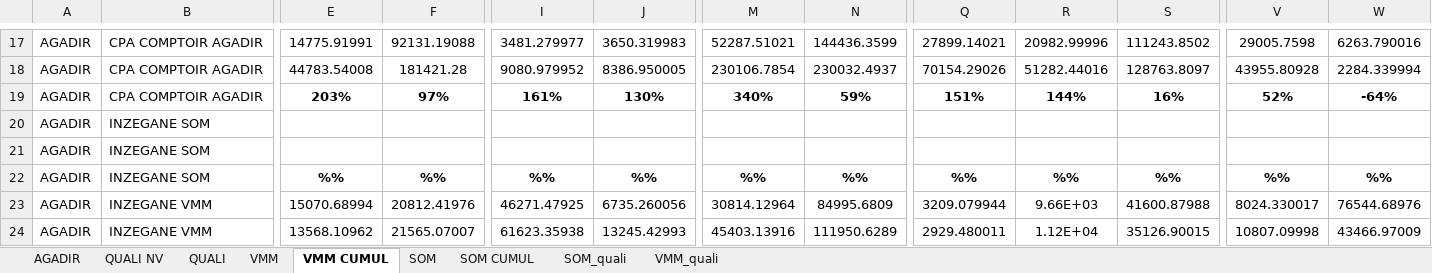
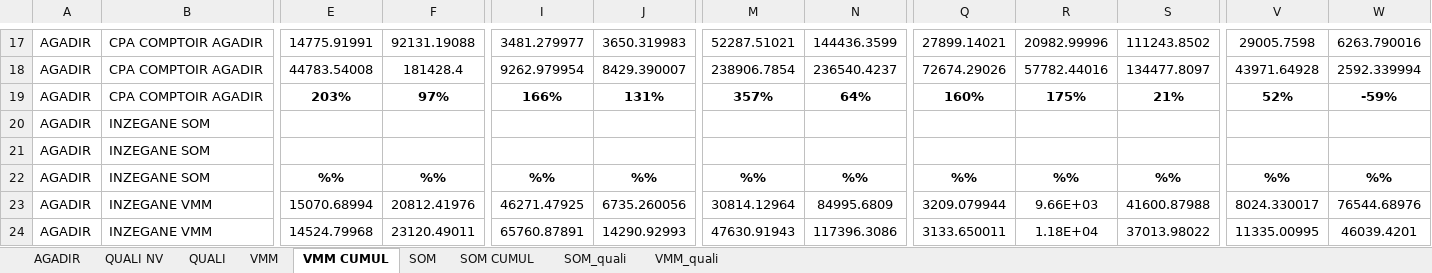
Before and after one commit to guostonline/dashboard_fdv, an Excel workbook: excel/finale.xlsx, sheet VMM CUMUL, drawn as a sheet; only a part is shown, gaps mark what is left out; values as stored, in another font and other column widths than the file's, no borders; removed rows and columns are numbered as before the commit, all else as after; rows hold the shown columns only; the diff covers the shown part only; the diff names each change by its address in the sheet, - before the commit and + after, or states it on an @@ line.

```diff
--- a/excel/finale.xlsx (sheet VMM CUMUL)
+++ b/excel/finale.xlsx (sheet VMM CUMUL)
-F18: 181421.28
+F18: 181428.4
-I18: 9080.979952
+I18: 9262.979954
-J18: 8386.950005
+J18: 8429.390007
-M18: 230106.7854
+M18: 238906.7854
-N18: 230032.4937
+N18: 236540.4237
-Q18: 70154.29026
+Q18: 72674.29026
-R18: 51282.44016
+R18: 57782.44016
-S18: 128763.8097
+S18: 134477.8097
-V18: 43955.80928
+V18: 43971.64928
-W18: 2284.339994
+W18: 2592.339994
-I19: 161%
+I19: 166%
-J19: 130%
+J19: 131%
-M19: 340%
+M19: 357%
-N19: 59%
+N19: 64%
-Q19: 151%
+Q19: 160%
-R19: 144%
+R19: 175%
-S19: 16%
+S19: 21%
-W19: -64%
+W19: -59%
-row 24: AGADIR | INZEGANE VMM | 13568.10962 | 21565.07007 | 61623.35938 | 13245.42993 | 45403.13916 | 111950.6289 | 2929.480011 | 1.12E+04 | 35126.90015 | 10807.09998 | 43466.97009
+row 24: AGADIR | INZEGANE VMM | 14524.79968 | 23120.49011 | 65760.87891 | 14290.92993 | 47630.91943 | 117396.3086 | 3133.650011 | 1.18E+04 | 37013.98022 | 11335.00995 | 46039.4201
```
Also changed, not shown: 16 added rows, 16 removed rows and 227 edited cells elsewhere in this sheet, sheet VMM, sheet SOM CUMUL, sheet SOM, sheet AGADIR, sheet QUALI NV, 13 other files.
